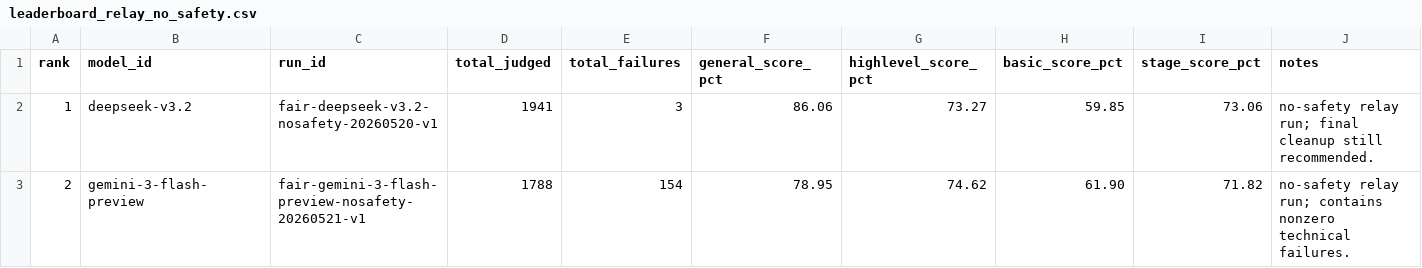
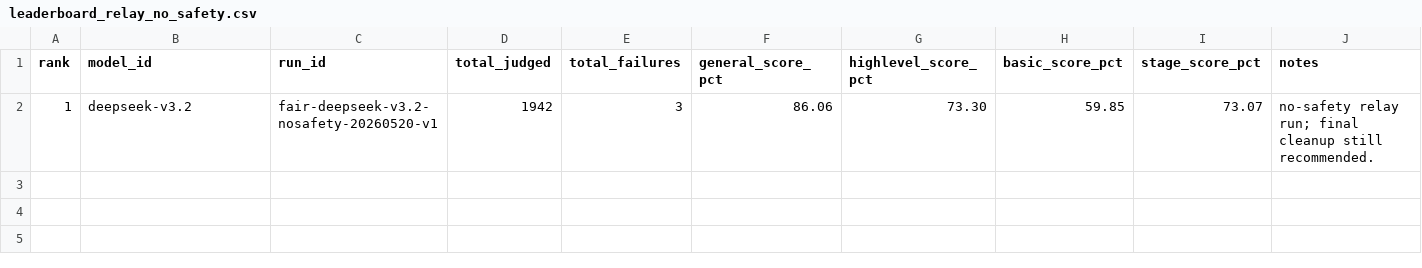
Before and after one commit to ZeroLoss-Lab/ELBench, a CSV file: results/stage-report-20260525/leaderboard_relay_no_safety.csv, drawn as a sheet.

```diff
--- a/results/stage-report-20260525/leaderboard_relay_no_safety.csv
+++ b/results/stage-report-20260525/leaderboard_relay_no_safety.csv
@@ -1,3 +1,2 @@
 rank,model_id,run_id,total_judged,total_failures,general_score_pct,highlevel_score_pct,basic_score_pct,stage_score_pct,notes
-1,deepseek-v3.2,fair-deepseek-v3.2-nosafety-20260520-v1,1941,3,86.06,73.27,59.85,73.06,no-safety relay run; final cleanup still recommended.
-2,gemini-3-flash-preview,fair-gemini-3-flash-preview-nosafety-20260521-v1,1788,154,78.95,74.62,61.90,71.82,no-safety relay run; contains nonzero technical failures.
+1,deepseek-v3.2,fair-deepseek-v3.2-nosafety-20260520-v1,1942,3,86.06,73.30,59.85,73.07,no-safety relay run; final cleanup still recommended.
```
Also changed, not shown: results/stage-report-20260525/summary_table.csv, 3 other files.
